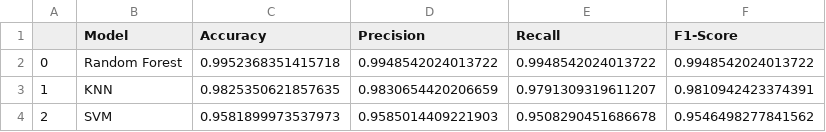
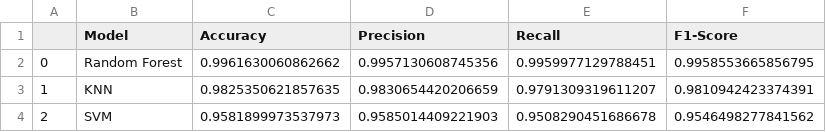
Before and after one commit to SimeonDee/ids-ibr, a CSV file: model_dev/results/results_all_metrics.csv, drawn as a sheet.

Commit message:
updated results display

```diff
--- a/model_dev/results/results_all_metrics.csv
+++ b/model_dev/results/results_all_metrics.csv
@@ -1,3 +1,3 @@
 ,Model,Accuracy,Precision,Recall,F1-Score
-0,Random Forest,0.9952368351415718,0.9948542024013722,0.9948542024013722,0.9948542024013722
+0,Random Forest,0.9961630060862662,0.9957130608745356,0.9959977129788451,0.9958553665856795
 1,KNN,0.9825350621857635,0.9830654420206659,0.9791309319611207,0.9810942423374391
```
Also changed, not shown: 2 other files.
